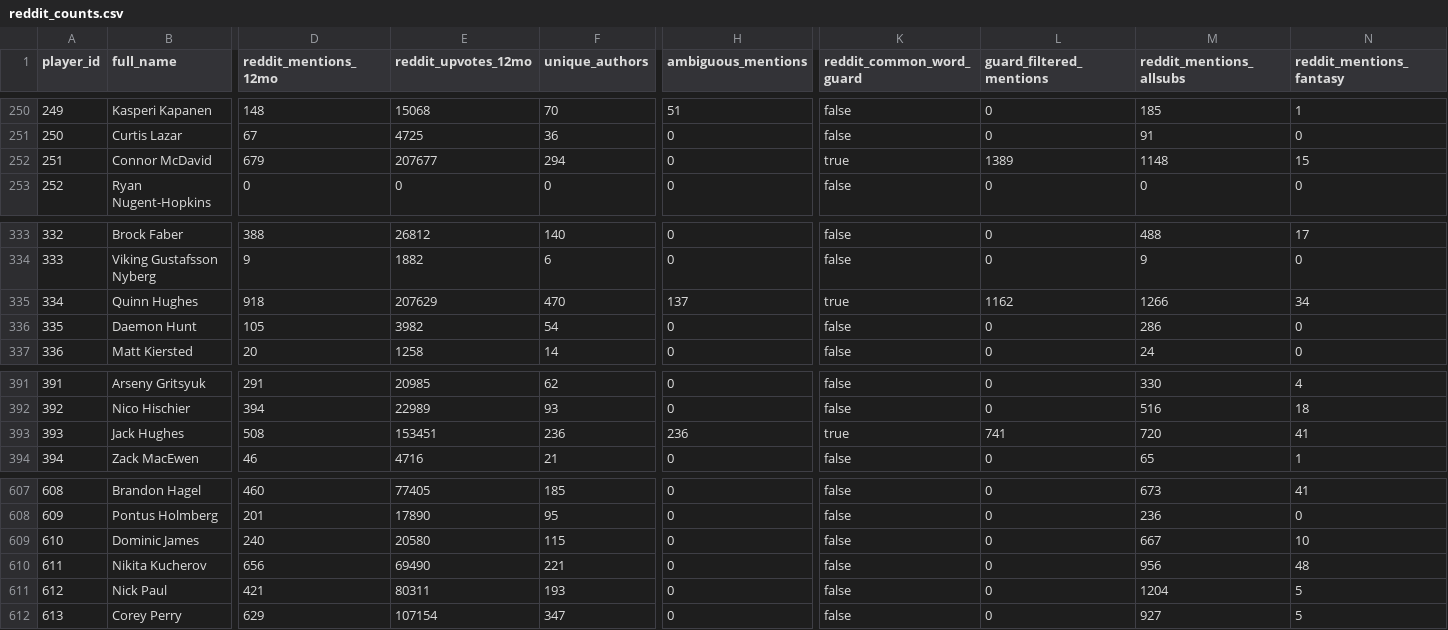
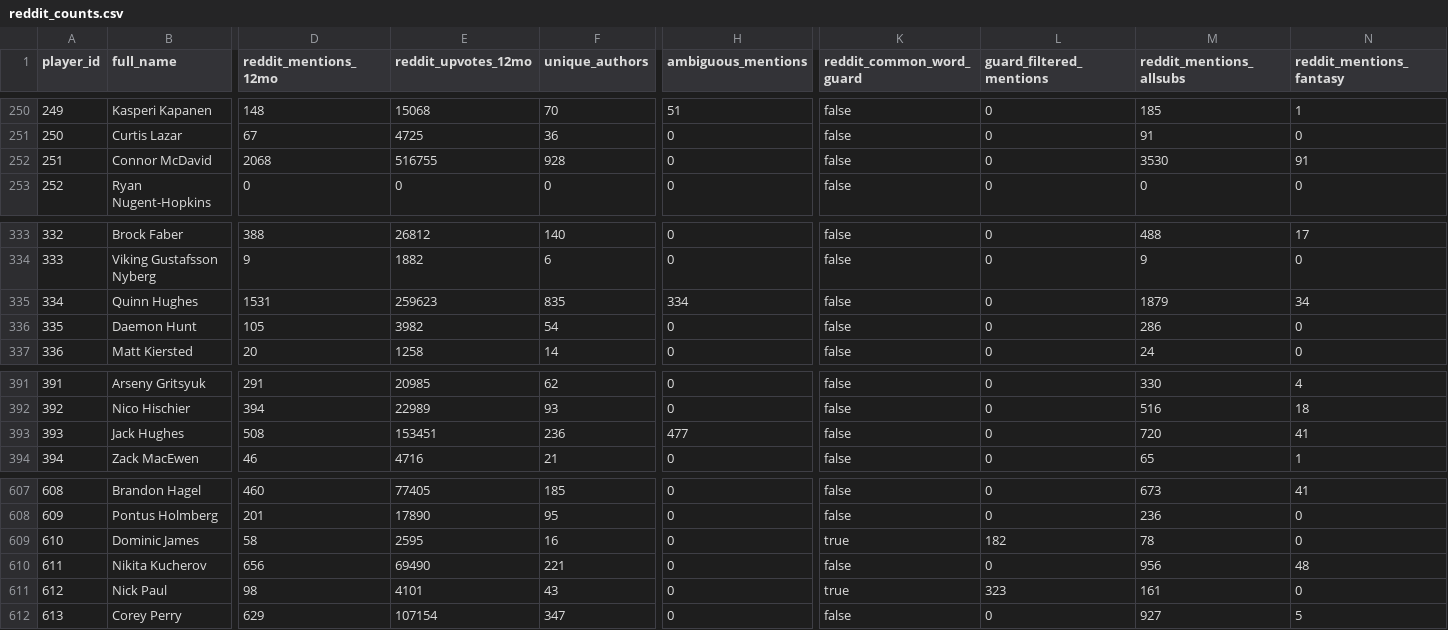
Before and after one commit to adamn03/cassis-2026-marchand-index, a CSV file: Full Project Files/marchand_index/raw/reddit_counts.csv, drawn as a sheet; only a part is shown, gaps mark what is left out; the diff covers the shown part only; the diff names each change by its address in the sheet, - before the commit and + after, or states it on an @@ line.

```diff
--- a/Full Project Files/marchand_index/raw/reddit_counts.csv
+++ b/Full Project Files/marchand_index/raw/reddit_counts.csv
-D252 (reddit_mentions_12mo): 679
+D252 (reddit_mentions_12mo): 2068
-E252 (reddit_upvotes_12mo): 207677
+E252 (reddit_upvotes_12mo): 516755
-F252 (unique_authors): 294
+F252 (unique_authors): 928
-K252 (reddit_common_word_guard): true
+K252 (reddit_common_word_guard): false
-L252 (guard_filtered_mentions): 1389
+L252 (guard_filtered_mentions): 0
-M252 (reddit_mentions_allsubs): 1148
+M252 (reddit_mentions_allsubs): 3530
-N252 (reddit_mentions_fantasy): 15
+N252 (reddit_mentions_fantasy): 91
-D335 (reddit_mentions_12mo): 918
+D335 (reddit_mentions_12mo): 1531
-E335 (reddit_upvotes_12mo): 207629
+E335 (reddit_upvotes_12mo): 259623
-F335 (unique_authors): 470
+F335 (unique_authors): 835
-H335 (ambiguous_mentions): 137
+H335 (ambiguous_mentions): 334
-K335 (reddit_common_word_guard): true
+K335 (reddit_common_word_guard): false
-L335 (guard_filtered_mentions): 1162
+L335 (guard_filtered_mentions): 0
-M335 (reddit_mentions_allsubs): 1266
+M335 (reddit_mentions_allsubs): 1879
-H393 (ambiguous_mentions): 236
+H393 (ambiguous_mentions): 477
-K393 (reddit_common_word_guard): true
+K393 (reddit_common_word_guard): false
-L393 (guard_filtered_mentions): 741
+L393 (guard_filtered_mentions): 0
-D609 (reddit_mentions_12mo): 240
+D609 (reddit_mentions_12mo): 58
-E609 (reddit_upvotes_12mo): 20580
+E609 (reddit_upvotes_12mo): 2595
-F609 (unique_authors): 115
+F609 (unique_authors): 16
-K609 (reddit_common_word_guard): false
+K609 (reddit_common_word_guard): true
-L609 (guard_filtered_mentions): 0
+L609 (guard_filtered_mentions): 182
-M609 (reddit_mentions_allsubs): 667
+M609 (reddit_mentions_allsubs): 78
-N609 (reddit_mentions_fantasy): 10
+N609 (reddit_mentions_fantasy): 0
-D611 (reddit_mentions_12mo): 421
+D611 (reddit_mentions_12mo): 98
-E611 (reddit_upvotes_12mo): 80311
+E611 (reddit_upvotes_12mo): 4101
-F611 (unique_authors): 193
+F611 (unique_authors): 43
-K611 (reddit_common_word_guard): false
+K611 (reddit_common_word_guard): true
-L611 (guard_filtered_mentions): 0
+L611 (guard_filtered_mentions): 323
-M611 (reddit_mentions_allsubs): 1204
+M611 (reddit_mentions_allsubs): 161
-N611 (reddit_mentions_fantasy): 5
+N611 (reddit_mentions_fantasy): 0
```
Also changed, not shown: 3 edited cells elsewhere in this file, 1 other file.
